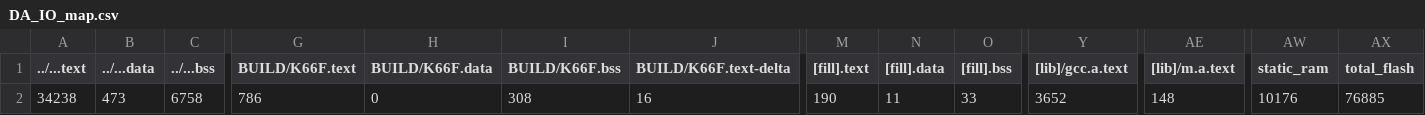
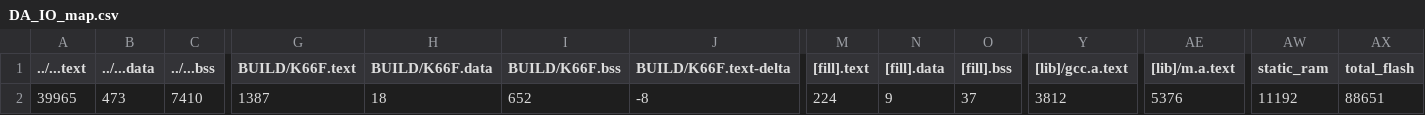
Before and after one commit to YuChengHan033131/hw2, a CSV file: DA_IO/BUILD/K66F/GCC_ARM/DA_IO_map.csv, drawn as a sheet; only a part is shown, gaps mark what is left out; the diff names each change by its address in the sheet, - before the commit and + after, or states it on an @@ line.

```diff
--- a/DA_IO/BUILD/K66F/GCC_ARM/DA_IO_map.csv
+++ b/DA_IO/BUILD/K66F/GCC_ARM/DA_IO_map.csv
-A2 (../...text): 34238
+A2 (../...text): 39965
-C2 (../...bss): 6758
+C2 (../...bss): 7410
-G2 (BUILD/K66F.text): 786
+G2 (BUILD/K66F.text): 1387
-H2 (BUILD/K66F.data): 0
+H2 (BUILD/K66F.data): 18
-I2 (BUILD/K66F.bss): 308
+I2 (BUILD/K66F.bss): 652
-J2 (BUILD/K66F.text-delta): 16
+J2 (BUILD/K66F.text-delta): -8
-M2 ([fill].text): 190
+M2 ([fill].text): 224
-N2 ([fill].data): 11
+N2 ([fill].data): 9
-O2 ([fill].bss): 33
+O2 ([fill].bss): 37
-Y2 ([lib]/gcc.a.text): 3652
+Y2 ([lib]/gcc.a.text): 3812
-AE2 ([lib]/m.a.text): 148
+AE2 ([lib]/m.a.text): 5376
-AW2 (static_ram): 10176
+AW2 (static_ram): 11192
-AX2 (total_flash): 76885
+AX2 (total_flash): 88651
```
Also changed, not shown: 16 other files.
